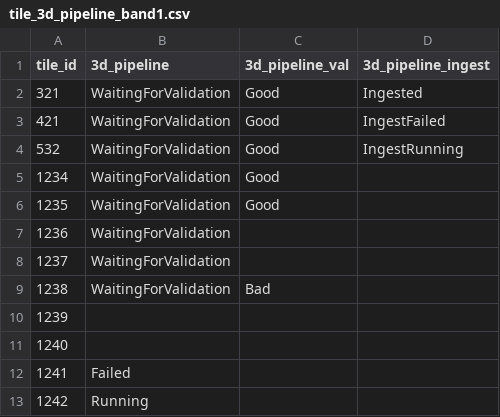
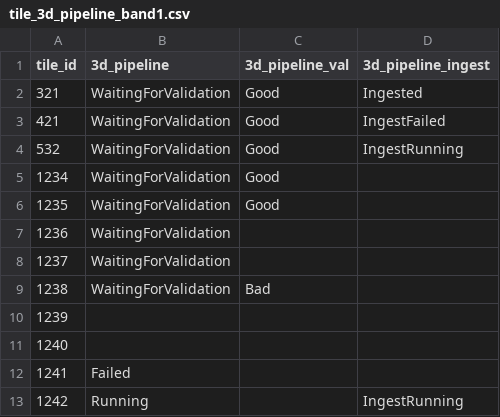
Before and after one commit to riniangreani/POSSUMutils, a CSV file: automation/unit_tests/csv/tile_3d_pipeline_band1.csv, drawn as a sheet.

Commit message:
Erik's feedback to make update table take on column name as parameter

```diff
--- a/automation/unit_tests/csv/tile_3d_pipeline_band1.csv
+++ b/automation/unit_tests/csv/tile_3d_pipeline_band1.csv
@@ -12,2 +12,2 @@ tile_id,3d_pipeline,3d_pipeline_val,3d_pipeline_ingest
 1241,Failed,,
-1242,Running,,
+1242,Running,,IngestRunning
```
Also changed, not shown: 14 other files.
